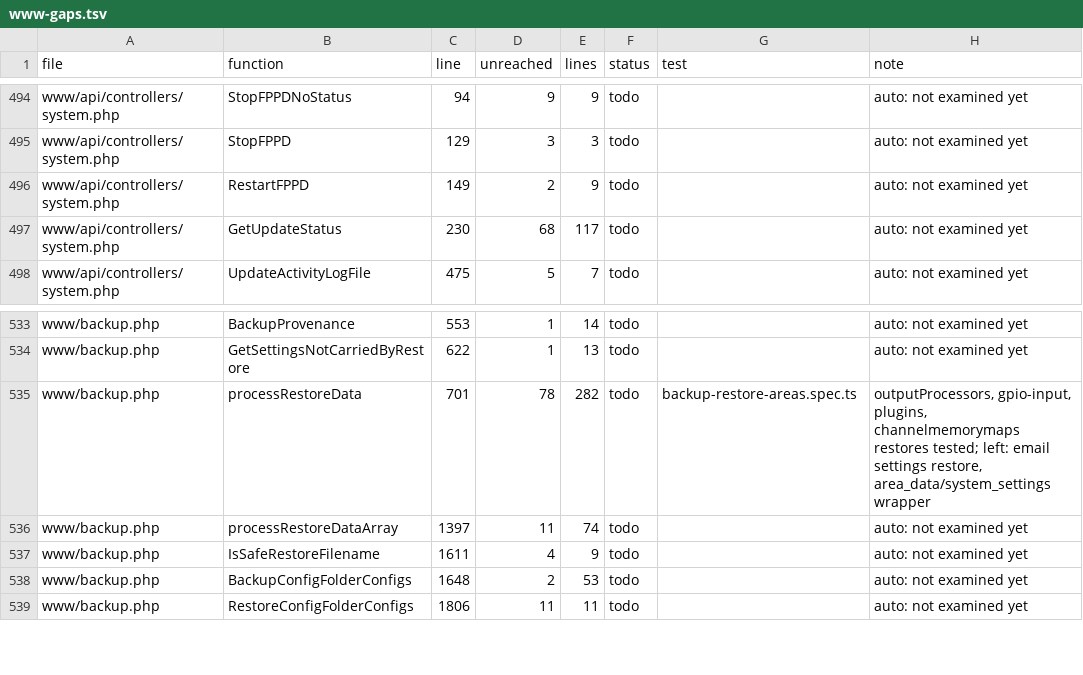
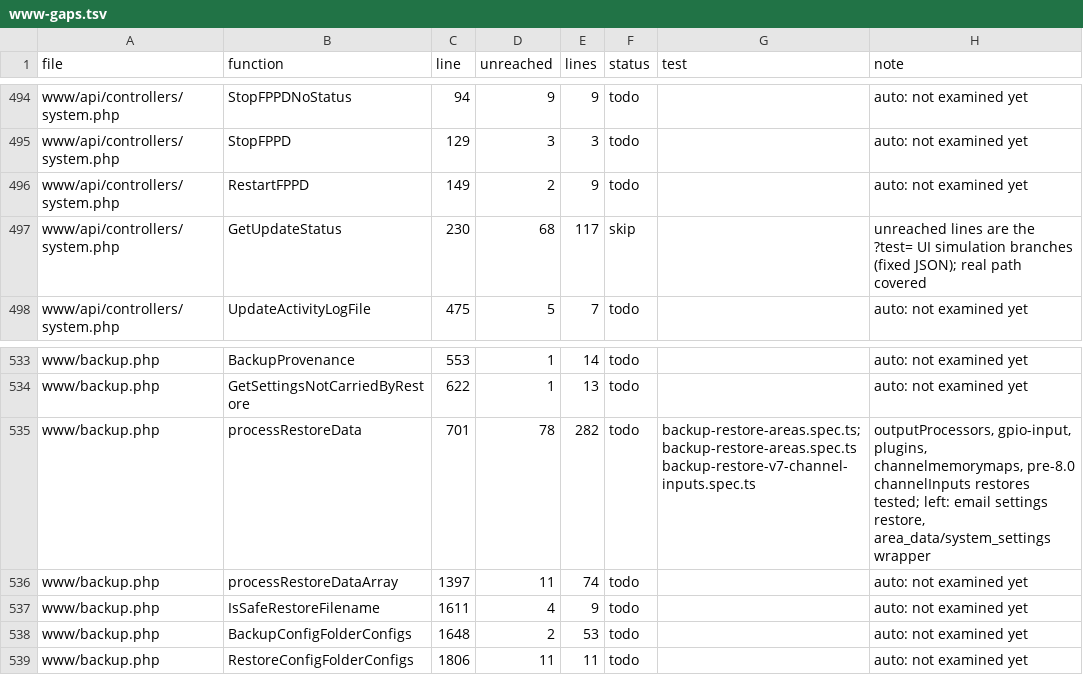
Before and after one commit to FalconChristmas/fpp-tests, a TSV file: ledger/www-gaps.tsv, drawn as a sheet; only a part is shown, gaps mark what is left out.

```diff
--- a/ledger/www-gaps.tsv
+++ b/ledger/www-gaps.tsv
@@ -496,3 +496,3 @@ www/api/controllers/system.php	StopFPPD	129	3	3	todo		auto: not examined yet
 www/api/controllers/system.php	RestartFPPD	149	2	9	todo		auto: not examined yet
-www/api/controllers/system.php	GetUpdateStatus	230	68	117	todo		auto: not examined yet
+www/api/controllers/system.php	GetUpdateStatus	230	68	117	skip		unreached lines are the ?test= UI simulation branches (fixed JSON); real path covered
 www/api/controllers/system.php	UpdateActivityLogFile	475	5	7	todo		auto: not examined yet
@@ -534,3 +534,3 @@ www/backup.php	BackupProvenance	553	1	14	todo		auto: not examined yet
 www/backup.php	GetSettingsNotCarriedByRestore	622	1	13	todo		auto: not examined yet
-www/backup.php	processRestoreData	701	78	282	todo	backup-restore-areas.spec.ts	outputProcessors, gpio-input, plugins, channelmemorymaps restores tested; left: email settings restore, area_data/system_settings wrapper
+www/backup.php	processRestoreData	701	78	282	todo	backup-restore-areas.spec.ts; backup-restore-areas.spec.ts backup-restore-v7-channel-inputs.spec.ts	outputProcessors, gpio-input, plugins, channelmemorymaps, pre-8.0 channelInputs restores tested; left: email settings restore, area_data/system_settings wrapper
 www/backup.php	processRestoreDataArray	1397	11	74	todo		auto: not examined yet
```
Also changed, not shown: 1 other file.
